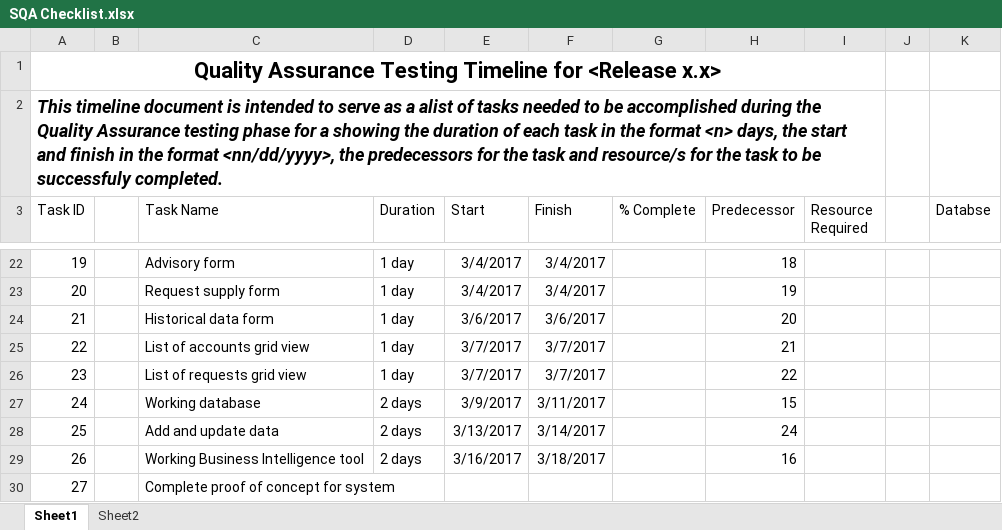
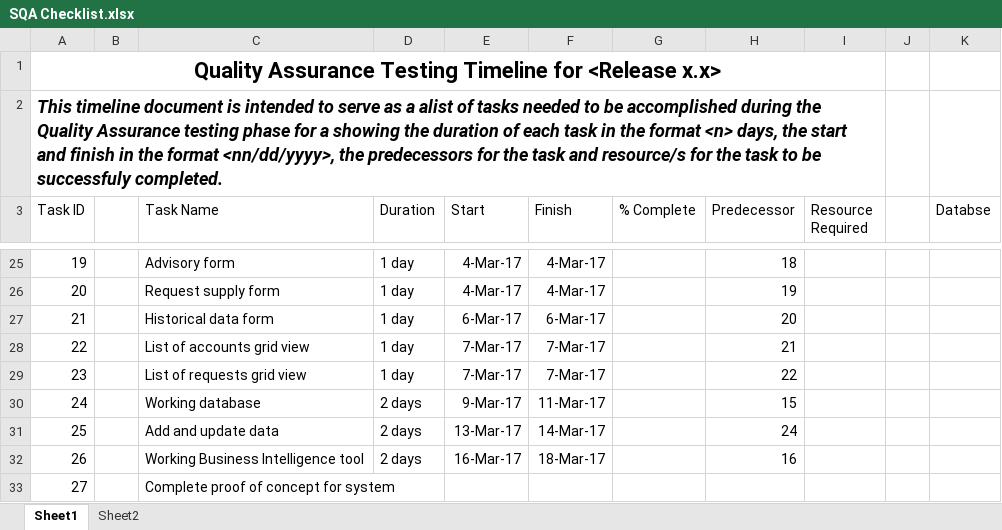
Before and after one commit to fghavoc/SOFTDEV-Monitoring-System, an Excel workbook: Documentation/QUALITY/SQA Checklist.xlsx, sheet Sheet1, drawn as a sheet; only a part is shown, gaps mark what is left out; values as stored, in another font and other column widths than the file's, no borders; addresses are those after the commit; the diff covers the shown part only; the diff names each change by its address in the sheet, - before the commit and + after, or states it on an @@ line.

```diff
--- a/Documentation/QUALITY/SQA Checklist.xlsx (sheet Sheet1)
+++ b/Documentation/QUALITY/SQA Checklist.xlsx (sheet Sheet1)
-E25:E26 (Start): 3/4/2017
+E25:E26 (Start): 4-Mar-17
-F25:F26 (Finish): 3/4/2017
+F25:F26 (Finish): 4-Mar-17
-E27 (Start): 3/6/2017
+E27 (Start): 6-Mar-17
-F27 (Finish): 3/6/2017
+F27 (Finish): 6-Mar-17
-E28:E29 (Start): 3/7/2017
+E28:E29 (Start): 7-Mar-17
-F28:F29 (Finish): 3/7/2017
+F28:F29 (Finish): 7-Mar-17
-E30 (Start): 3/9/2017
+E30 (Start): 9-Mar-17
-F30 (Finish): 3/11/2017
+F30 (Finish): 11-Mar-17
-E31 (Start): 3/13/2017
+E31 (Start): 13-Mar-17
-F31 (Finish): 3/14/2017
+F31 (Finish): 14-Mar-17
-E32 (Start): 3/16/2017
+E32 (Start): 16-Mar-17
-F32 (Finish): 3/18/2017
+F32 (Finish): 18-Mar-17
```
Also changed, not shown: 3 added rows, 35 edited cells and cell formats elsewhere in this sheet, 1 other file.
